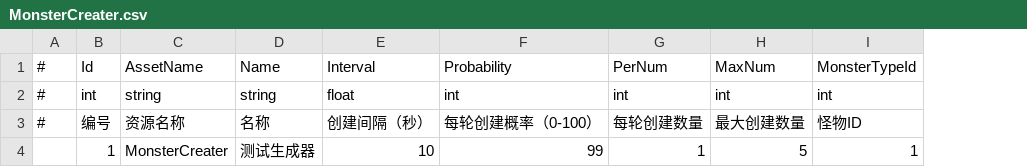
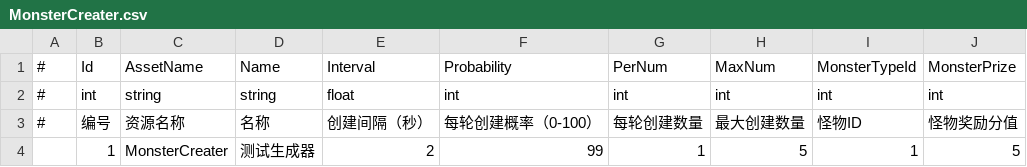
Before and after one commit to mutouzdl/GF_JustOneLevel, a CSV file: Assets/GF_JustOneLevel/DataTables/MonsterCreater.csv, drawn as a sheet; the diff names each change by its address in the sheet, - before the commit and + after, or states it on an @@ line.

```diff
--- a/Assets/GF_JustOneLevel/DataTables/MonsterCreater.csv
+++ b/Assets/GF_JustOneLevel/DataTables/MonsterCreater.csv
+column J, rows 1-4: MonsterPrize | int | 怪物奖励分值 | 5
-E4: 10
+E4: 2
```
Also changed, not shown: 11 other files.
